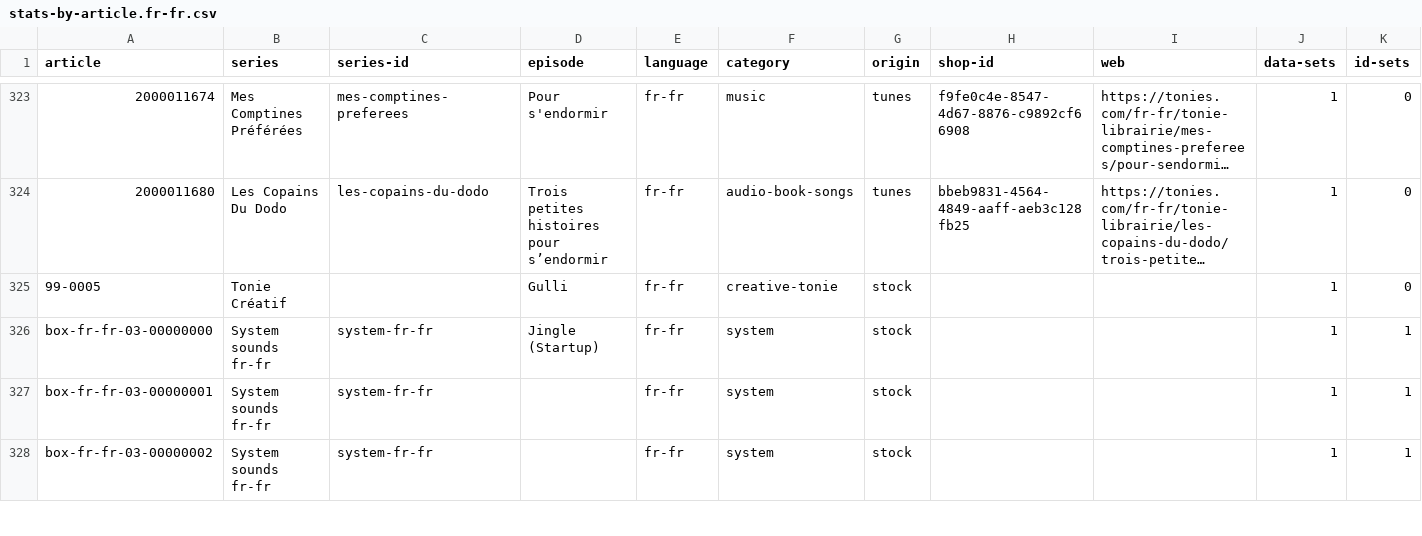
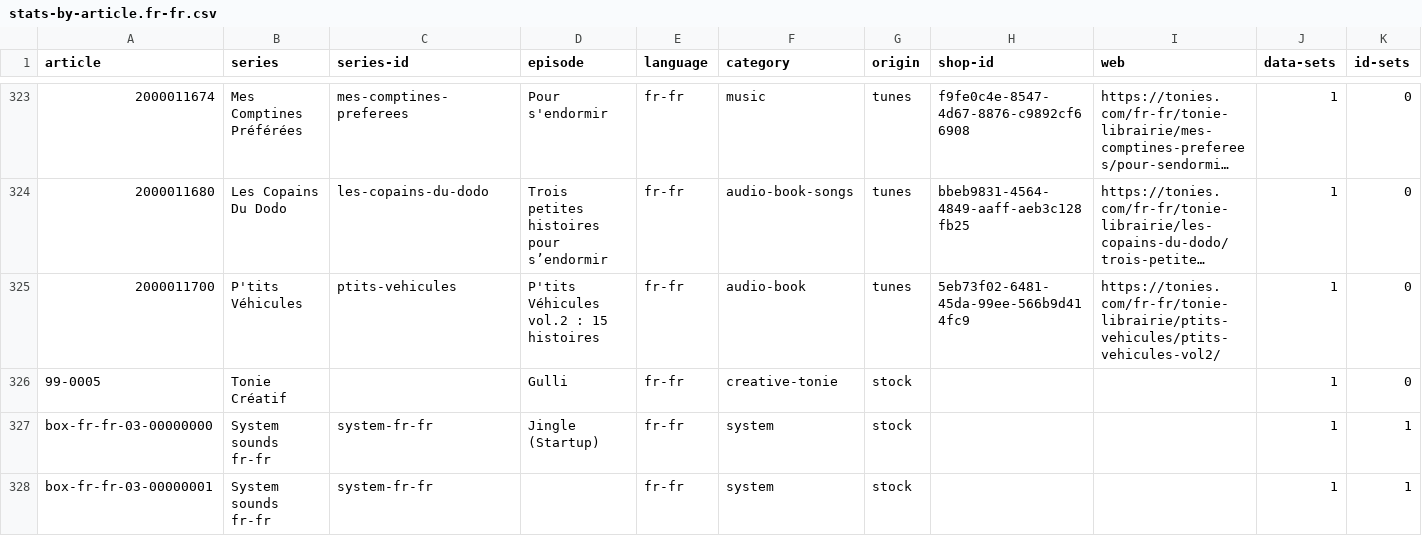
Before and after one commit to toniebox-reverse-engineering/tonies-json, a CSV file: stats/stats-by-article.fr-fr.csv, drawn as a sheet; only a part is shown, gaps mark what is left out; the shorter side is filled out with more unchanged rows; long unchanged cells end in …; rows hold the shown columns only; the diff names each change by its address in the sheet, - before the commit and + after, or states it on an @@ line.

Commit message:
Auto-Update tonies.json, toniesV2.json and the stats

```diff
--- a/stats/stats-by-article.fr-fr.csv
+++ b/stats/stats-by-article.fr-fr.csv
+row 325: 2000011700 | P'tits Véhicules | ptits-vehicules | P'tits Véhicules vol.2 : 15 histoires | fr-fr | audio-book | tunes | 5eb73f02-6481-45da-99ee-566b9d414fc9 | https://tonies.com/fr-fr/tonie-librairie/ptits-vehicules/ptits-vehicules-vol2/ | 1 | 0
```
Also changed, not shown: 3 other files.
